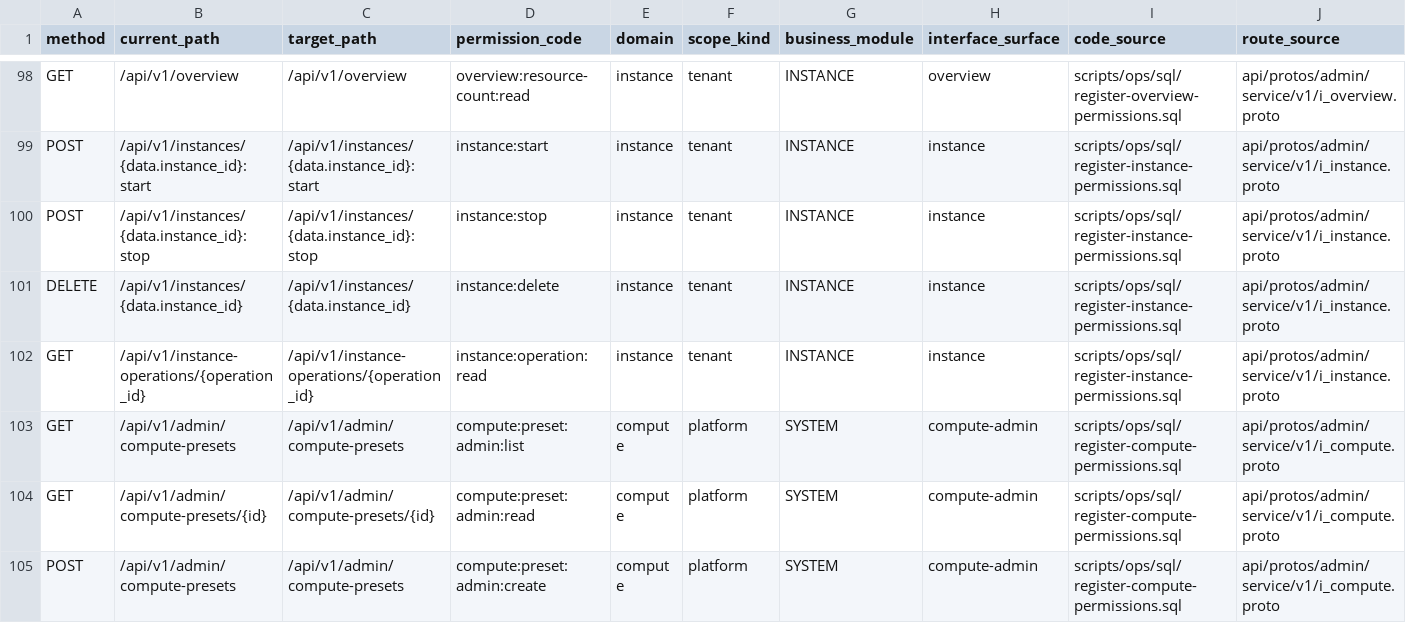
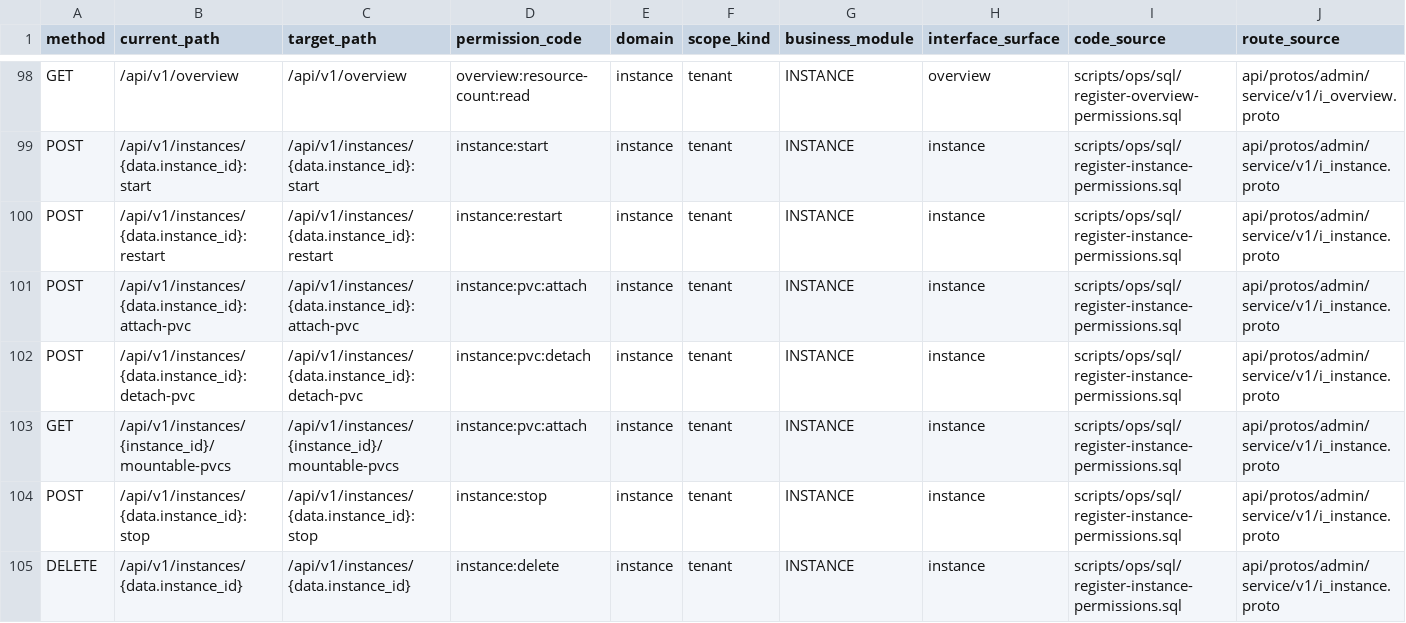
Before and after one commit to djm-afk/ani-governance, a TSV file: docs/contracts/permission-code-capability-map.tsv, drawn as a sheet; only a part is shown, gaps mark what is left out; the shorter side is filled out with more unchanged rows; rows hold the shown columns only; the diff names each change by its address in the sheet, - before the commit and + after, or states it on an @@ line.

Commit message:
feat(instance): add durable restart and PVC commands

```diff
--- a/docs/contracts/permission-code-capability-map.tsv
+++ b/docs/contracts/permission-code-capability-map.tsv
+row 100: POST | /api/v1/instances/{data.instance_id}:restart | /api/v1/instances/{data.instance_id}:restart | instance:restart | instance | tenant | INSTANCE | instance | scripts/ops/sql/register-instance-permissions.sql | api/protos/admin/service/v1/i_instance.proto
+row 101: POST | /api/v1/instances/{data.instance_id}:attach-pvc | /api/v1/instances/{data.instance_id}:attach-pvc | instance:pvc:attach | instance | tenant | INSTANCE | instance | scripts/ops/sql/register-instance-permissions.sql | api/protos/admin/service/v1/i_instance.proto
+row 102: POST | /api/v1/instances/{data.instance_id}:detach-pvc | /api/v1/instances/{data.instance_id}:detach-pvc | instance:pvc:detach | instance | tenant | INSTANCE | instance | scripts/ops/sql/register-instance-permissions.sql | api/protos/admin/service/v1/i_instance.proto
+row 103: GET | /api/v1/instances/{instance_id}/mountable-pvcs | /api/v1/instances/{instance_id}/mountable-pvcs | instance:pvc:attach | instance | tenant | INSTANCE | instance | scripts/ops/sql/register-instance-permissions.sql | api/protos/admin/service/v1/i_instance.proto
```
Also changed, not shown: 33 other files.
